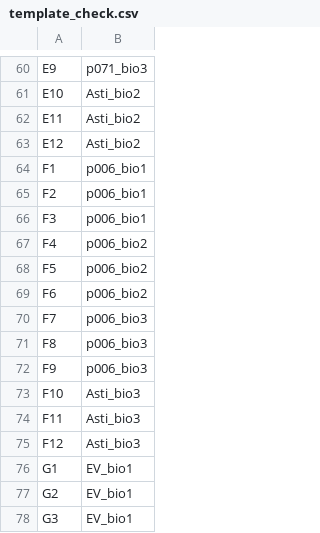
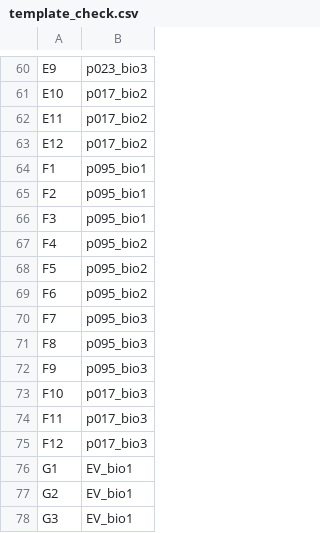
Before and after one commit to MSM-group/platereader-plotting, a CSV file: data/template_check.csv, drawn as a sheet; only a part is shown, gaps mark what is left out; the diff covers the shown part only; the diff names each change by its address in the sheet, - before the commit and + after, or states it on an @@ line.

```diff
--- a/data/template_check.csv
+++ b/data/template_check.csv
-B60: p071_bio3
+B60: p023_bio3
-B61:B63: Asti_bio2
+B61:B63: p017_bio2
-B64:B66: p006_bio1
+B64:B66: p095_bio1
-B67:B69: p006_bio2
+B67:B69: p095_bio2
-B70:B72: p006_bio3
+B70:B72: p095_bio3
-B73:B75: Asti_bio3
+B73:B75: p017_bio3
```
Also changed, not shown: 56 edited cells elsewhere in this file, 15 other files.
